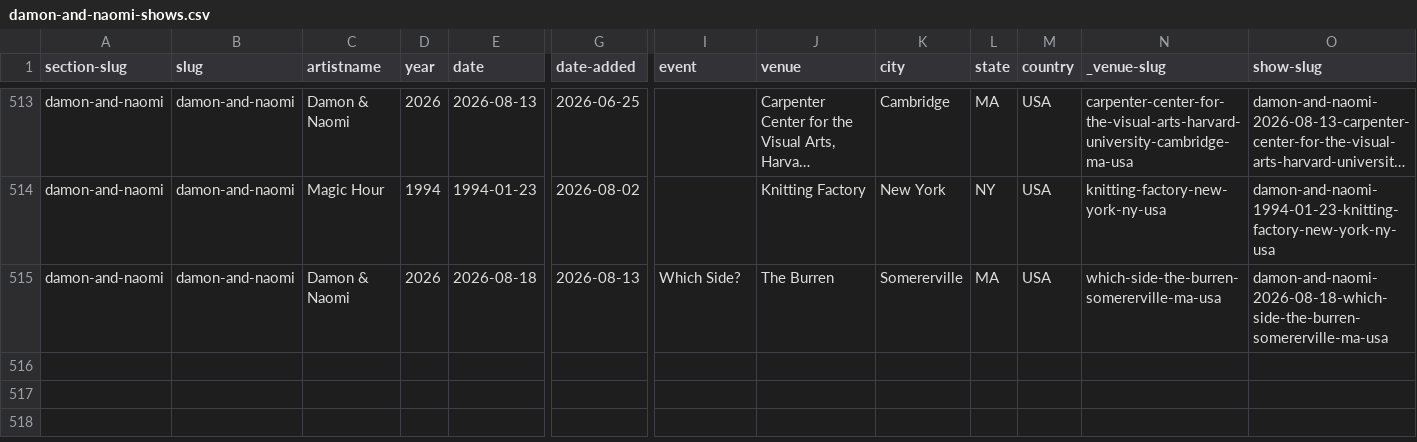
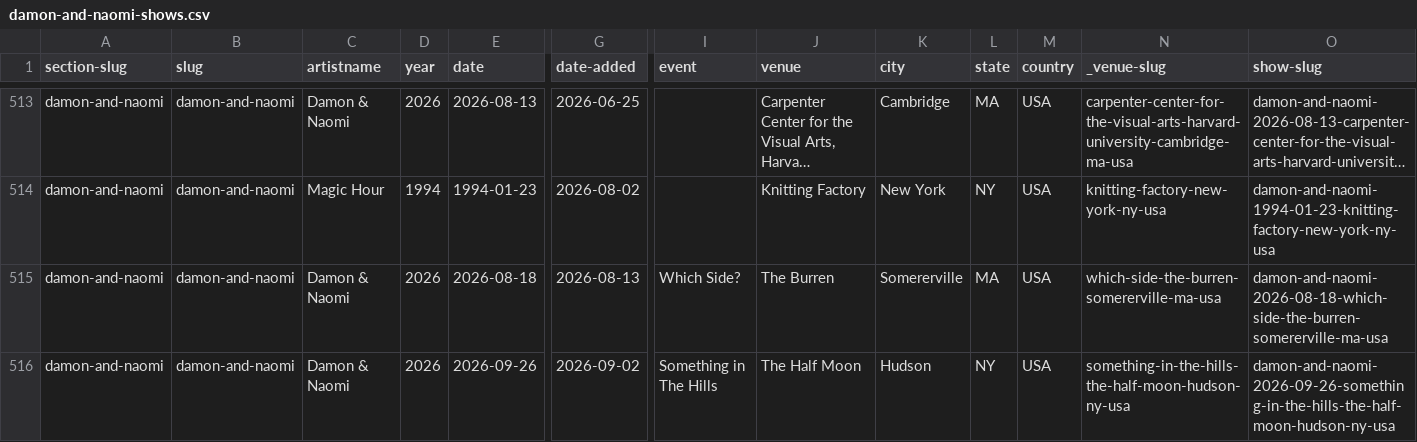
Before and after one commit to grange85/ahfow-database, a CSV file: _data/gigography/damon-and-naomi-shows.csv, drawn as a sheet; only a part is shown, gaps mark what is left out; long unchanged cells end in …; rows hold the shown columns only; the diff names each change by its address in the sheet, - before the commit and + after, or states it on an @@ line.

Commit message:
Update 2 file(s): damon-and-naomi-shows.csv, upcoming-shows.csv

```diff
--- a/_data/gigography/damon-and-naomi-shows.csv
+++ b/_data/gigography/damon-and-naomi-shows.csv
+row 516: damon-and-naomi | damon-and-naomi | Damon & Naomi | 2026 | 2026-09-26 | 2026-09-02 | Something in The Hills | The Half Moon | Hudson | NY | USA | something-in-the-hills-the-half-moon-hudson-ny-usa | damon-and-naomi-2026-09-26-something-in-the-hills-the-half-moon-hudson-ny-usa
```
Also changed, not shown: _data/gigography/upcoming-shows.csv.
